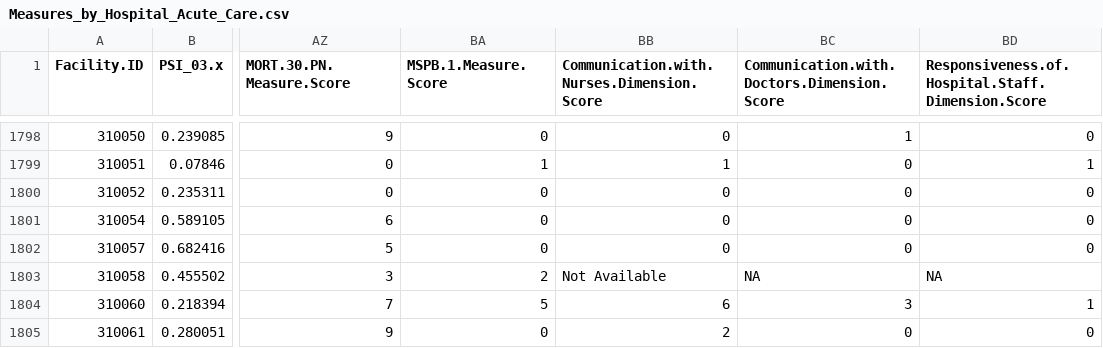
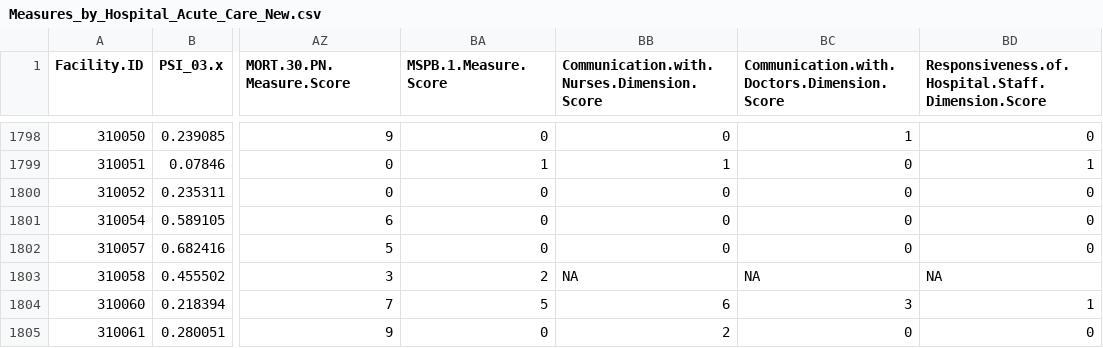
Before and after one commit to ClickyKeys/senior-project, a CSV file: data/Measures_by_Hospital_Acute_Care_New.csv (was data/Measures_by_Hospital_Acute_Care.csv), drawn as a sheet; only a part is shown, gaps mark what is left out; the diff covers the shown part only; the diff names each change by its address in the sheet, - before the commit and + after, or states it on an @@ line.

```diff
--- a/data/Measures_by_Hospital_Acute_Care.csv
+++ b/data/Measures_by_Hospital_Acute_Care_New.csv
-BB1803: Not Available
+BB1803: NA
```
Also changed, not shown: 5 edited cells elsewhere in this file, 2 other files.
